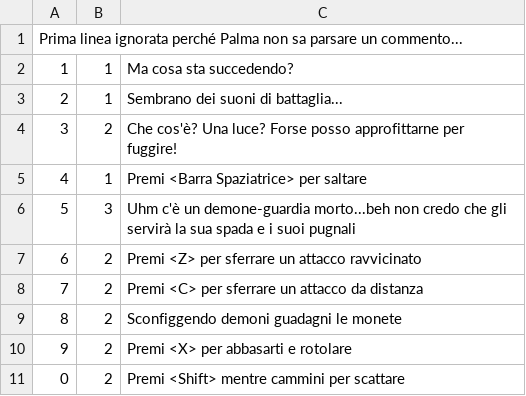
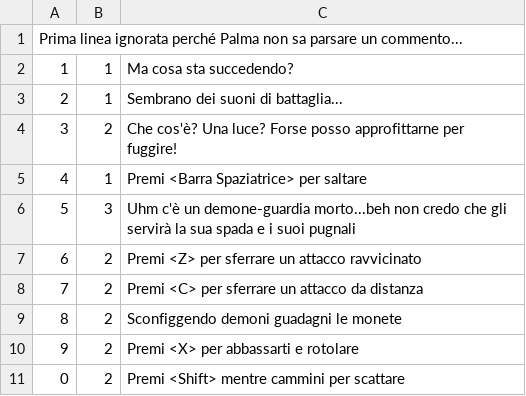
Before and after one commit to Hacryn/Quackgame, a CSV file: Assets/Dialogue/0_start.csv, drawn as a sheet.

```diff
--- a/Assets/Dialogue/0_start.csv
+++ b/Assets/Dialogue/0_start.csv
@@ -9,3 +9,3 @@ Prima linea ignorata perché Palma non sa parsare un commento...
 8;2;Sconfiggendo demoni guadagni le monete
-9;2;Premi <X> per abbasarti e rotolare
+9;2;Premi <X> per abbassarti e rotolare
 0;2;Premi <Shift> mentre cammini per scattare
```
Also changed, not shown: Assets/Dialogue/0_accept.csv, Assets/Dialogue/0_soul.csv.
